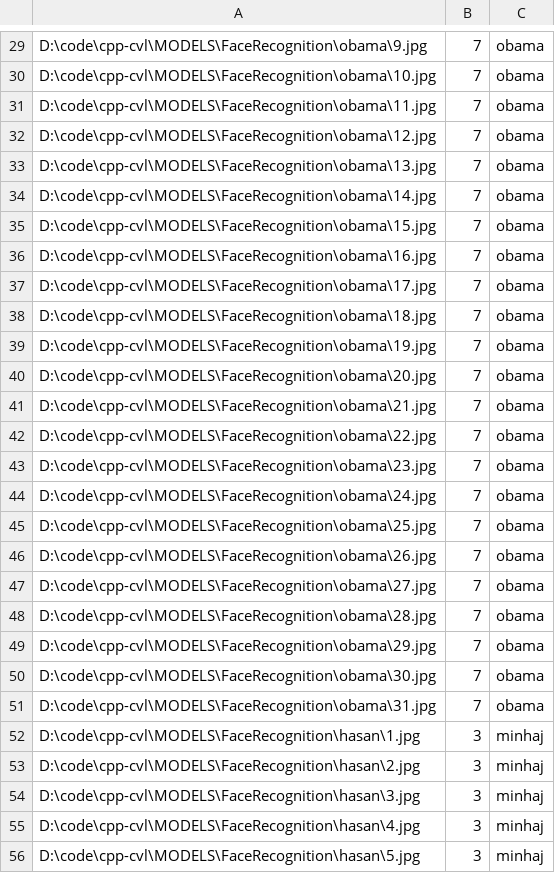
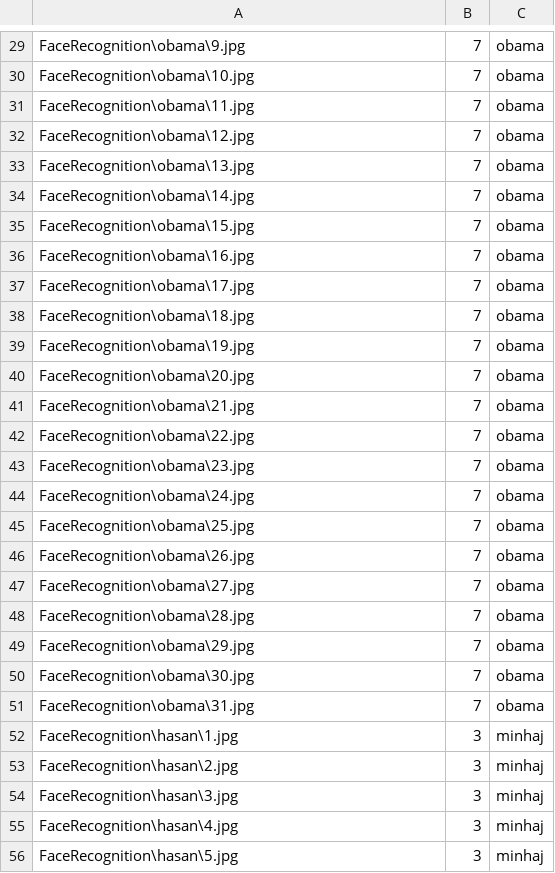
Before and after one commit to n-mam/offset, a CSV file: cvl/MODELS/FaceRecognition/fr.csv, drawn as a sheet; only a part is shown, gaps mark what is left out; the diff covers the shown part only; the diff names each change by its address in the sheet, - before the commit and + after, or states it on an @@ line.

```diff
--- a/cvl/MODELS/FaceRecognition/fr.csv
+++ b/cvl/MODELS/FaceRecognition/fr.csv
-A29: D:\code\cpp-cvl\MODELS\FaceRecognition\obama\9.jpg
+A29: FaceRecognition\obama\9.jpg
-A30: D:\code\cpp-cvl\MODELS\FaceRecognition\obama\10.jpg
+A30: FaceRecognition\obama\10.jpg
-A31: D:\code\cpp-cvl\MODELS\FaceRecognition\obama\11.jpg
+A31: FaceRecognition\obama\11.jpg
-A32: D:\code\cpp-cvl\MODELS\FaceRecognition\obama\12.jpg
+A32: FaceRecognition\obama\12.jpg
-A33: D:\code\cpp-cvl\MODELS\FaceRecognition\obama\13.jpg
+A33: FaceRecognition\obama\13.jpg
-A34: D:\code\cpp-cvl\MODELS\FaceRecognition\obama\14.jpg
+A34: FaceRecognition\obama\14.jpg
-A35: D:\code\cpp-cvl\MODELS\FaceRecognition\obama\15.jpg
+A35: FaceRecognition\obama\15.jpg
-A36: D:\code\cpp-cvl\MODELS\FaceRecognition\obama\16.jpg
+A36: FaceRecognition\obama\16.jpg
-A37: D:\code\cpp-cvl\MODELS\FaceRecognition\obama\17.jpg
+A37: FaceRecognition\obama\17.jpg
-A38: D:\code\cpp-cvl\MODELS\FaceRecognition\obama\18.jpg
+A38: FaceRecognition\obama\18.jpg
-A39: D:\code\cpp-cvl\MODELS\FaceRecognition\obama\19.jpg
+A39: FaceRecognition\obama\19.jpg
-A40: D:\code\cpp-cvl\MODELS\FaceRecognition\obama\20.jpg
+A40: FaceRecognition\obama\20.jpg
-A41: D:\code\cpp-cvl\MODELS\FaceRecognition\obama\21.jpg
+A41: FaceRecognition\obama\21.jpg
-A42: D:\code\cpp-cvl\MODELS\FaceRecognition\obama\22.jpg
+A42: FaceRecognition\obama\22.jpg
-A43: D:\code\cpp-cvl\MODELS\FaceRecognition\obama\23.jpg
+A43: FaceRecognition\obama\23.jpg
-A44: D:\code\cpp-cvl\MODELS\FaceRecognition\obama\24.jpg
+A44: FaceRecognition\obama\24.jpg
-A45: D:\code\cpp-cvl\MODELS\FaceRecognition\obama\25.jpg
+A45: FaceRecognition\obama\25.jpg
-A46: D:\code\cpp-cvl\MODELS\FaceRecognition\obama\26.jpg
+A46: FaceRecognition\obama\26.jpg
-A47: D:\code\cpp-cvl\MODELS\FaceRecognition\obama\27.jpg
+A47: FaceRecognition\obama\27.jpg
-A48: D:\code\cpp-cvl\MODELS\FaceRecognition\obama\28.jpg
+A48: FaceRecognition\obama\28.jpg
-A49: D:\code\cpp-cvl\MODELS\FaceRecognition\obama\29.jpg
+A49: FaceRecognition\obama\29.jpg
-A50: D:\code\cpp-cvl\MODELS\FaceRecognition\obama\30.jpg
+A50: FaceRecognition\obama\30.jpg
-A51: D:\code\cpp-cvl\MODELS\FaceRecognition\obama\31.jpg
+A51: FaceRecognition\obama\31.jpg
-A52: D:\code\cpp-cvl\MODELS\FaceRecognition\hasan\1.jpg
+A52: FaceRecognition\hasan\1.jpg
-A53: D:\code\cpp-cvl\MODELS\FaceRecognition\hasan\2.jpg
+A53: FaceRecognition\hasan\2.jpg
-A54: D:\code\cpp-cvl\MODELS\FaceRecognition\hasan\3.jpg
+A54: FaceRecognition\hasan\3.jpg
-A55: D:\code\cpp-cvl\MODELS\FaceRecognition\hasan\4.jpg
+A55: FaceRecognition\hasan\4.jpg
-A56: D:\code\cpp-cvl\MODELS\FaceRecognition\hasan\5.jpg
+A56: FaceRecognition\hasan\5.jpg
```
Also changed, not shown: 40 edited cells elsewhere in this file, 5 other files.
